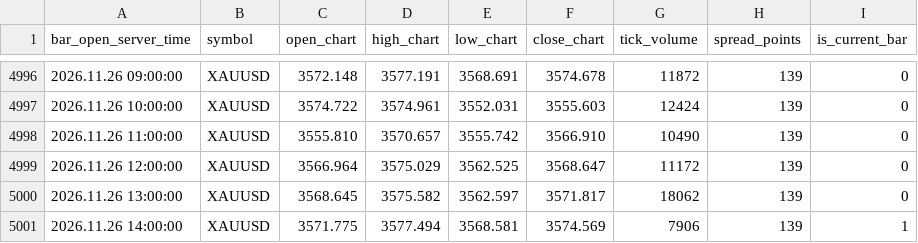
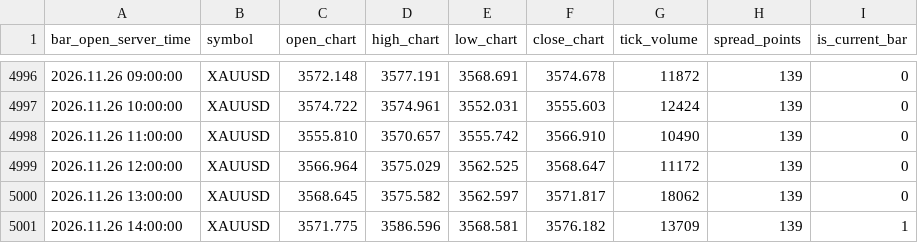
Before and after one commit to nkrabby/gold-terminal, a CSV file: market/exness_h1.csv, drawn as a sheet; only a part is shown, gaps mark what is left out.

Commit message:
data: refresh Exness XAUUSD market snapshot

```diff
--- a/market/exness_h1.csv
+++ b/market/exness_h1.csv
@@ -5000,2 +5000,2 @@ bar_open_server_time,symbol,open_chart,high_chart,low_chart,close_chart,tick_vol
 2026.11.26 13:00:00,XAUUSD,3568.645,3575.582,3562.597,3571.817,18062,139,0
-2026.11.26 14:00:00,XAUUSD,3571.775,3577.494,3568.581,3574.569,7906,139,1
+2026.11.26 14:00:00,XAUUSD,3571.775,3586.596,3568.581,3576.182,13709,139,1
```
Also changed, not shown: market/exness_m15.csv, 1 other file.
